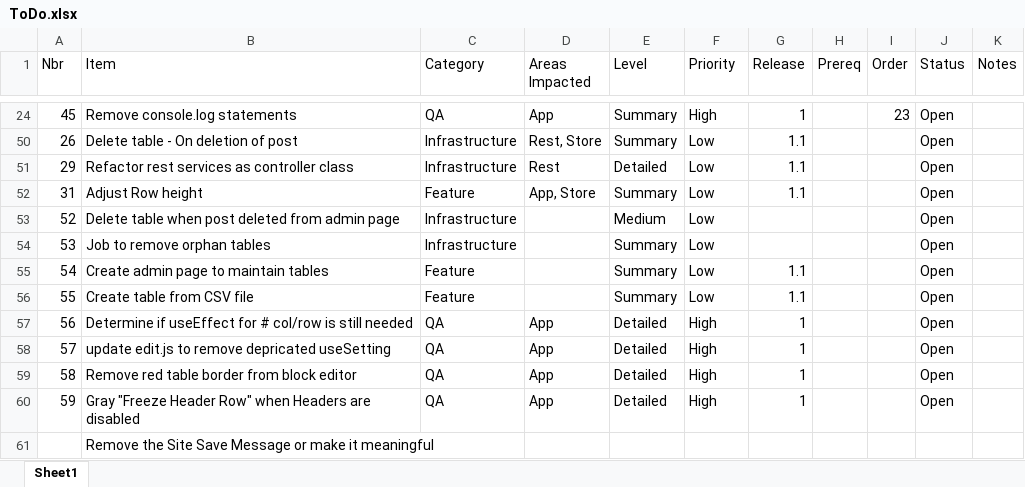
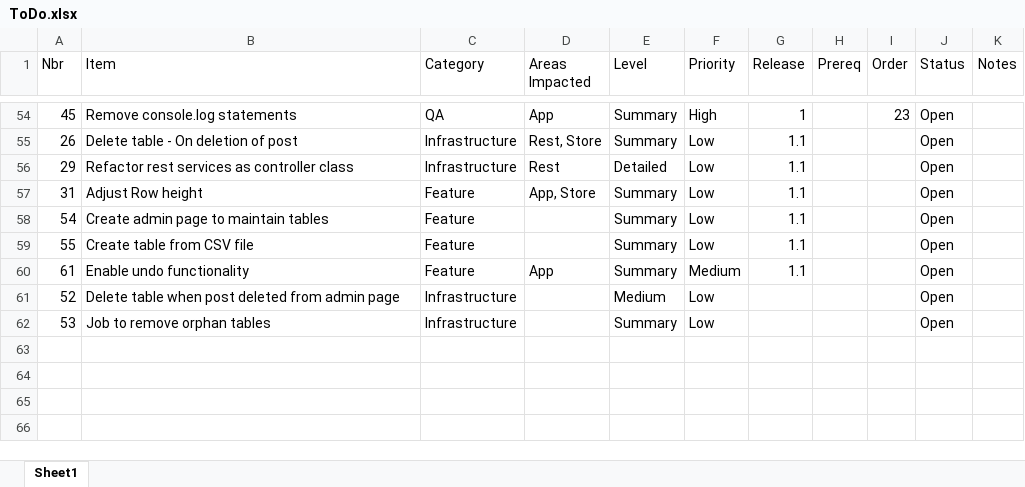
Before and after one commit to gschaub/dynamic-tables, an Excel workbook: Development Docs/ToDo.xlsx, sheet Sheet1, drawn as a sheet; only a part is shown, gaps mark what is left out; values as stored, in another font and other column widths than the file's, no borders; removed rows and columns are numbered as before the commit, all else as after; the diff covers the shown part only; the diff names each change by its address in the sheet, - before the commit and + after, or states it on an @@ line.

```diff
--- a/Development Docs/ToDo.xlsx (sheet Sheet1)
+++ b/Development Docs/ToDo.xlsx (sheet Sheet1)
@@ row 55 moved to row 58: 54 @@
@@ row 56 moved to row 59: 55 @@
+row 60: 61 | Enable undo functionality | Feature | App | Summary | Medium | 1.1 |  |  | Open
-row 57: 56 | Determine if useEffect for # col/row is still needed | QA | App | Detailed | High | 1 |  |  | Open
-row 58: 57 | update edit.js to remove depricated useSetting | QA | App | Detailed | High | 1 |  |  | Open
-row 59: 58 | Remove red table border from block editor | QA | App | Detailed | High | 1 |  |  | Open
-row 60: 59 | Gray "Freeze Header Row" when Headers are disabled | QA | App | Detailed | High | 1 |  |  | Open
-row 61:  | Remove the Site Save Message or make it meaningful
```
Also changed, not shown: 5 added rows, 4 removed rows and 13 edited cells elsewhere in this sheet, hidden cells, 8 other files.
